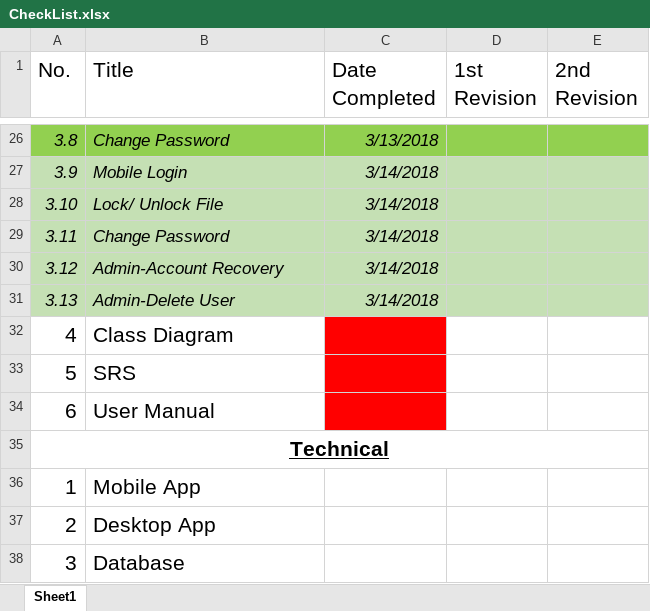
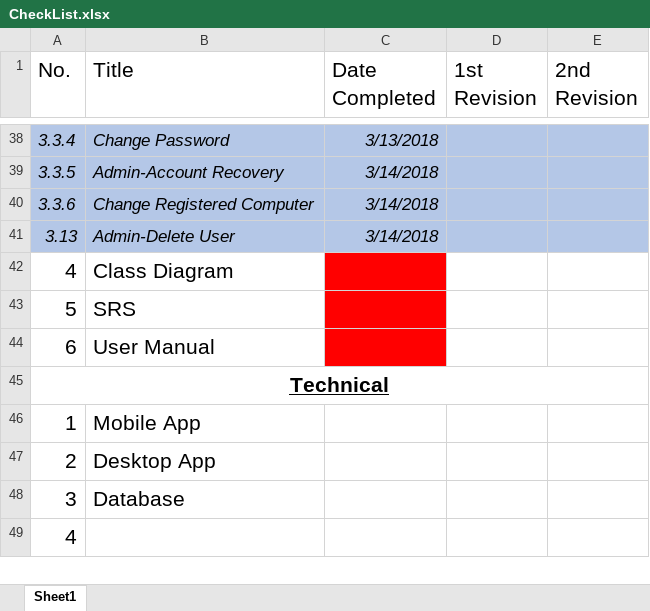
Before and after one commit to adlerchm/FYP_2FA, an Excel workbook: CheckList.xlsx, sheet Sheet1, drawn as a sheet; only a part is shown, gaps mark what is left out; the shorter side is filled out with more unchanged rows; values as stored, in another font and other column widths than the file's, no borders; removed rows and columns are numbered as before the commit, all else as after; the diff covers the shown part only; the diff names each change by its address in the sheet, - before the commit and + after, or states it on an @@ line.

```diff
--- a/CheckList.xlsx (sheet Sheet1)
+++ b/CheckList.xlsx (sheet Sheet1)
-A38 (No.): 3.8
+A38 (No.): 3.3.4
-A38:E38 fill: #92D050
+A38:E38 fill: #B4C7E7
-row 27: 3.9 | Mobile Login | 3/14/2018
-row 28: 3.10 | Lock/ Unlock File | 3/14/2018
-row 29: 3.11 | Change Password | 3/14/2018
-A39 (No.): 3.12
+A39 (No.): 3.3.5
-A39:E39 fill: #C5E0B4
+A39:E39 fill: #B4C7E7
+row 40: 3.3.6 | Change Registered Computer | 3/14/2018
-A41:E41 fill: #C5E0B4
+A41:E41 fill: #B4C7E7
```
Also changed, not shown: 13 added rows, 1 removed row and 22 edited cells elsewhere in this sheet, 3 other files.
